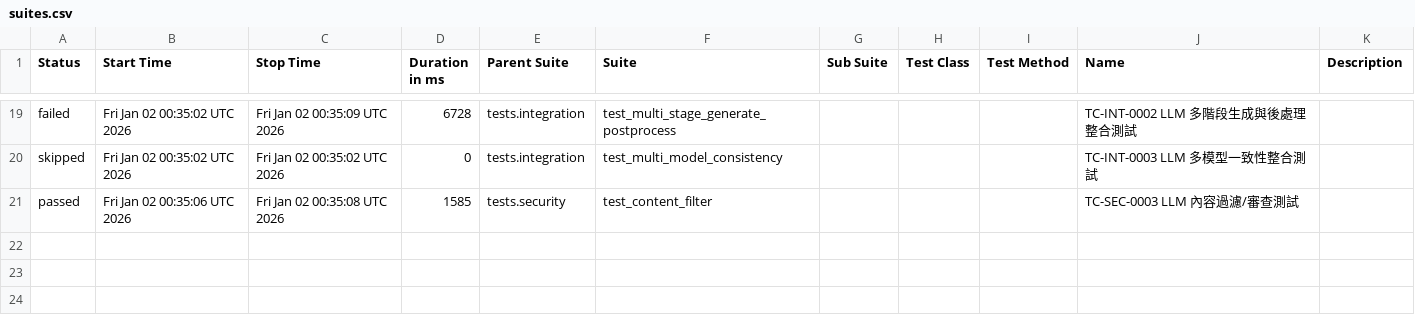
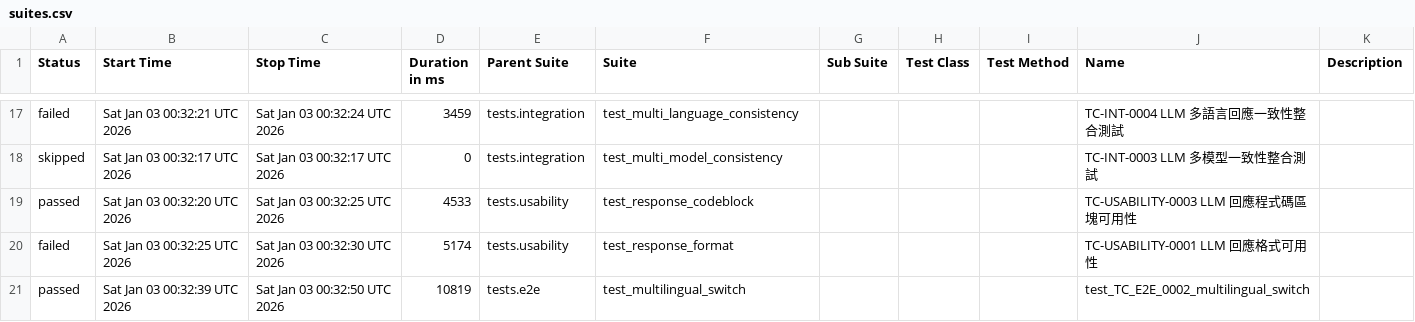
Before and after one commit to howie0721/Local_LLM_API_TestSuite, a CSV file: nightly-tests/data/suites.csv, drawn as a sheet; only a part is shown, gaps mark what is left out; the diff covers the shown part only.

```diff
--- a/nightly-tests/data/suites.csv
+++ b/nightly-tests/data/suites.csv
@@ -21,3 +19,5 @@
-"failed","Fri Jan 02 00:35:02 UTC 2026","Fri Jan 02 00:35:09 UTC 2026","6728","tests.integration","test_multi_stage_generate_postprocess","","","","TC-INT-0002 LLM 多階段生成與後處理整合測試",""
-"skipped","Fri Jan 02 00:35:02 UTC 2026","Fri Jan 02 00:35:02 UTC 2026","0","tests.integration","test_multi_model_consistency","","","","TC-INT-0003 LLM 多模型一致性整合測試",""
-"passed","Fri Jan 02 00:35:06 UTC 2026","Fri Jan 02 00:35:08 UTC 2026","1585","tests.security","test_content_filter","","","","TC-SEC-0003 LLM 內容過濾/審查測試",""
+"failed","Sat Jan 03 00:32:21 UTC 2026","Sat Jan 03 00:32:24 UTC 2026","3459","tests.integration","test_multi_language_consistency","","","","TC-INT-0004 LLM 多語言回應一致性整合測試",""
+"skipped","Sat Jan 03 00:32:17 UTC 2026","Sat Jan 03 00:32:17 UTC 2026","0","tests.integration","test_multi_model_consistency","","","","TC-INT-0003 LLM 多模型一致性整合測試",""
+"passed","Sat Jan 03 00:32:20 UTC 2026","Sat Jan 03 00:32:25 UTC 2026","4533","tests.usability","test_response_codeblock","","","","TC-USABILITY-0003 LLM 回應程式碼區塊可用性",""
+"failed","Sat Jan 03 00:32:25 UTC 2026","Sat Jan 03 00:32:30 UTC 2026","5174","tests.usability","test_response_format","","","","TC-USABILITY-0001 LLM 回應格式可用性",""
+"passed","Sat Jan 03 00:32:39 UTC 2026","Sat Jan 03 00:32:50 UTC 2026","10819","tests.e2e","test_multilingual_switch","","","","test_TC_E2E_0002_multilingual_switch",""
```
Also changed, not shown: 5 added rows, 7 removed rows and 44 edited cells elsewhere in this file, 55 other files.
